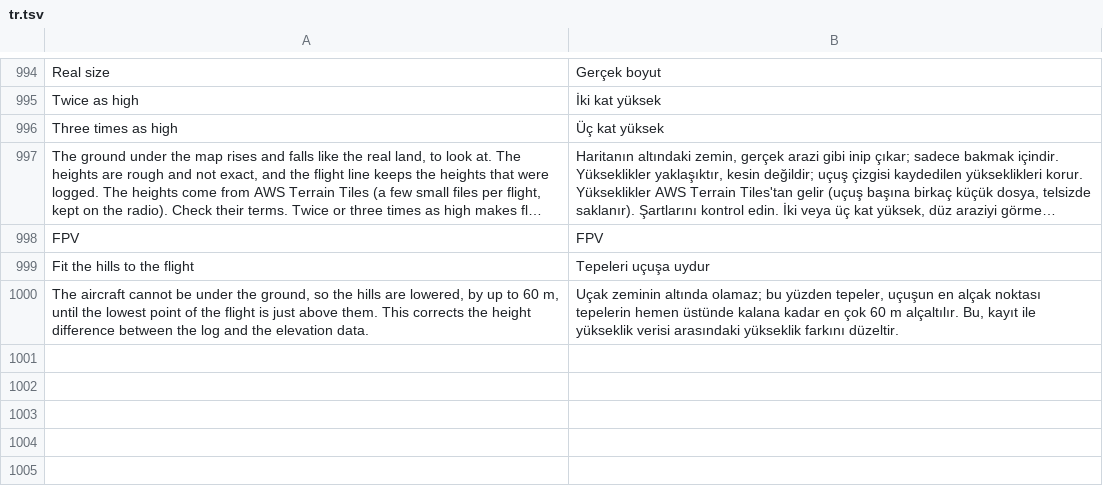
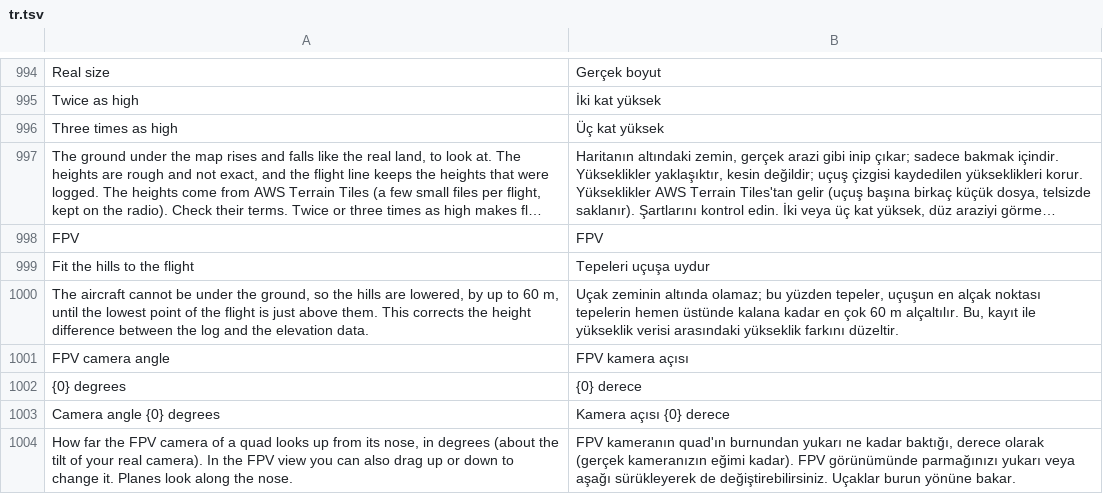
Before and after one commit to eminesrefakbay/RM-AX12-Video-Monitor-And-Announcer-APK, a TSV file: app/src/main/assets/i18n/tr.tsv, drawn as a sheet; only a part is shown, gaps mark what is left out; long unchanged cells end in ….

Commit message:
3d replay screen Feature additions.
The trail button of the replay has a third choice, Off: no ribbon and no colour legend. The FPV camera angle (how far a quad's camera looks up from the nose) is a
setting, 25 degrees by default, and can be changed by dragging up or down in the FPV view.

```diff
--- a/app/src/main/assets/i18n/tr.tsv
+++ b/app/src/main/assets/i18n/tr.tsv
@@ -1000 +1000,5 @@ Fit the hills to the flight	Tepeleri uçuşa uydur
 The aircraft cannot be under the ground, so the hills are lowered, by up to 60 m, until the lowest point of the flight is just above them. This corrects the height difference between the log and the elevation data.	Uçak zeminin altında olamaz; bu yüzden tepeler, uçuşun en alçak noktası tepelerin hemen üstünde kalana kadar en çok 60 m alçaltılır. Bu, kayıt ile yükseklik verisi arasındaki yükseklik farkını düzeltir.
+FPV camera angle	FPV kamera açısı
+{0} degrees	{0} derece
+Camera angle {0} degrees	Kamera açısı {0} derece
+How far the FPV camera of a quad looks up from its nose, in degrees (about the tilt of your real camera). In the FPV view you can also drag up or down to change it. Planes look along the nose.	FPV kameranın quad'ın burnundan yukarı ne kadar baktığı, derece olarak (gerçek kameranızın eğimi kadar). FPV görünümünde parmağınızı yukarı veya aşağı sürükleyerek de değiştirebilirsiniz. Uçaklar burun yönüne bakar.
```
Also changed, not shown: app/src/main/assets/i18n/de.tsv, app/src/main/assets/i18n/zh.tsv, 10 other files.
